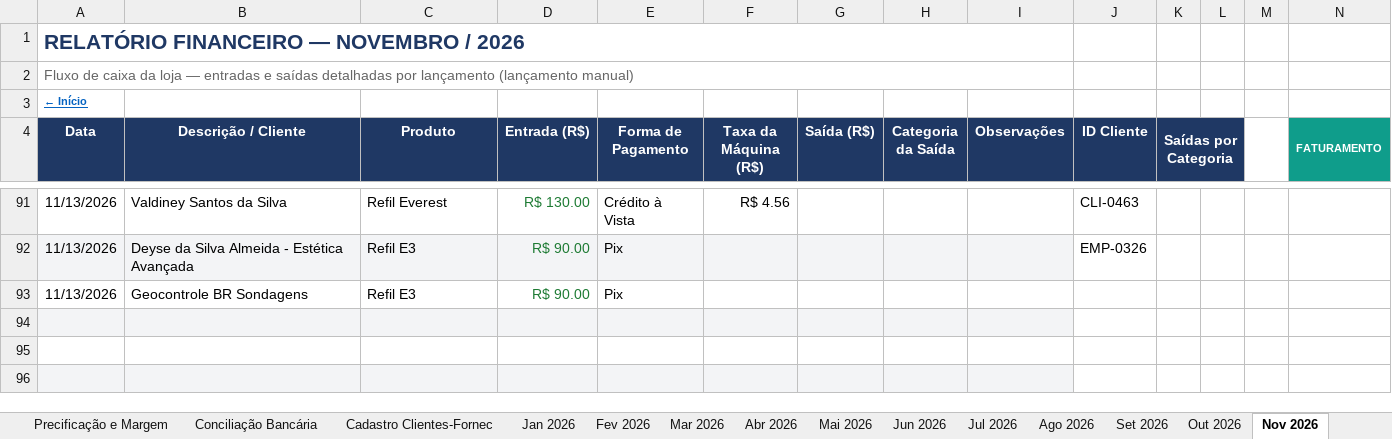
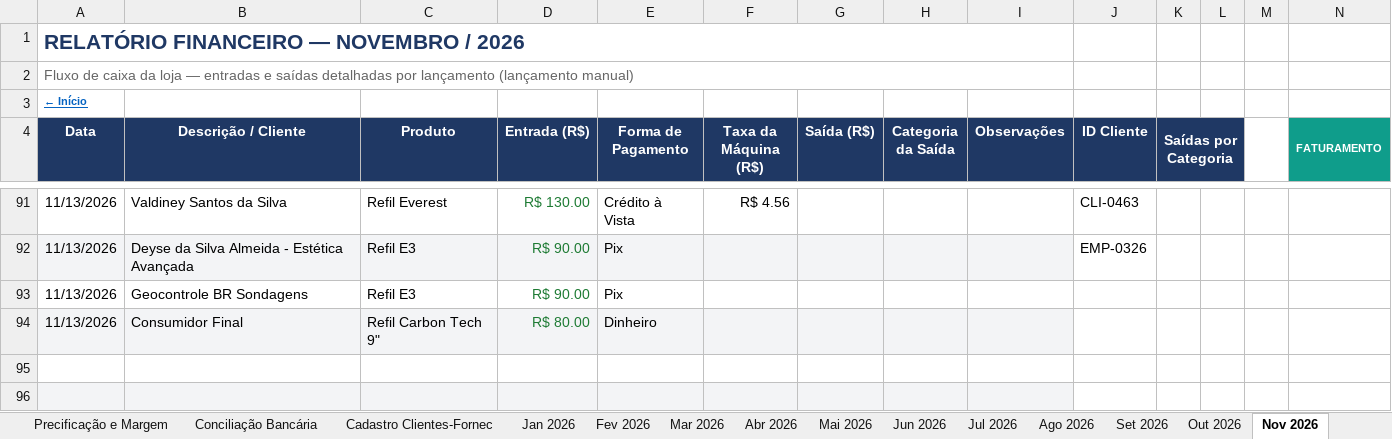
Before and after one commit to backupplanetaagua2025-hub/financeiro, an Excel workbook: Relatorio_Financeiro_2026.xlsx, sheet Nov 2026, drawn as a sheet; only a part is shown, gaps mark what is left out; values as stored, in another font and other column widths than the file's, no borders; conditional formats not drawn; rows hold the shown columns only; the diff names each change by its address in the sheet, - before the commit and + after, or states it on an @@ line.

Commit message:
Atualizacao do painel - 14/11/2026 11:06

```diff
--- a/Relatorio_Financeiro_2026.xlsx (sheet Nov 2026)
+++ b/Relatorio_Financeiro_2026.xlsx (sheet Nov 2026)
-row 94: (empty)
+row 94: 11/13/2026 | Consumidor Final | Refil Carbon Tech 9" | R$ 80.00 | Dinheiro
```
